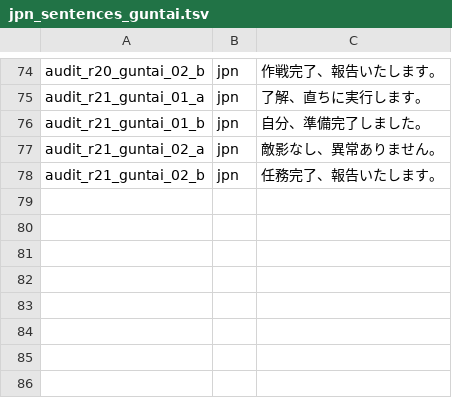
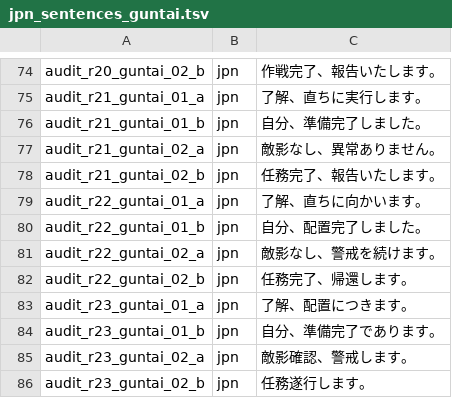
Before and after one commit to jomof/kotogram, a TSV file: data/jpn_sentences_guntai.tsv, drawn as a sheet; only a part is shown, gaps mark what is left out.

```diff
--- a/data/jpn_sentences_guntai.tsv
+++ b/data/jpn_sentences_guntai.tsv
@@ -78 +78,9 @@ audit_r21_guntai_02_a	jpn	敵影なし、異常ありません。
 audit_r21_guntai_02_b	jpn	任務完了、報告いたします。
+audit_r22_guntai_01_a	jpn	了解、直ちに向かいます。
+audit_r22_guntai_01_b	jpn	自分、配置完了しました。
+audit_r22_guntai_02_a	jpn	敵影なし、警戒を続けます。
+audit_r22_guntai_02_b	jpn	任務完了、帰還します。
+audit_r23_guntai_01_a	jpn	了解、配置につきます。
+audit_r23_guntai_01_b	jpn	自分、準備完了であります。
+audit_r23_guntai_02_a	jpn	敵影確認、警戒します。
+audit_r23_guntai_02_b	jpn	任務遂行します。
```
Also changed, not shown: data/jpn_sentences_kenjogo.tsv, data/jpn_sentences_kyoshigo.tsv, 14 other files.
